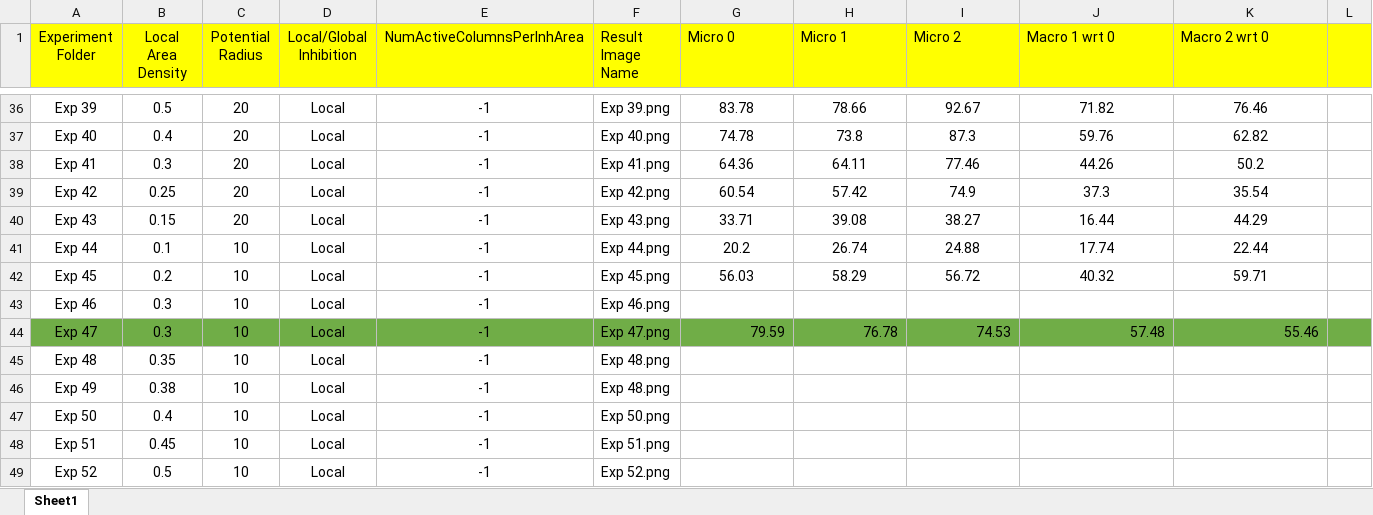
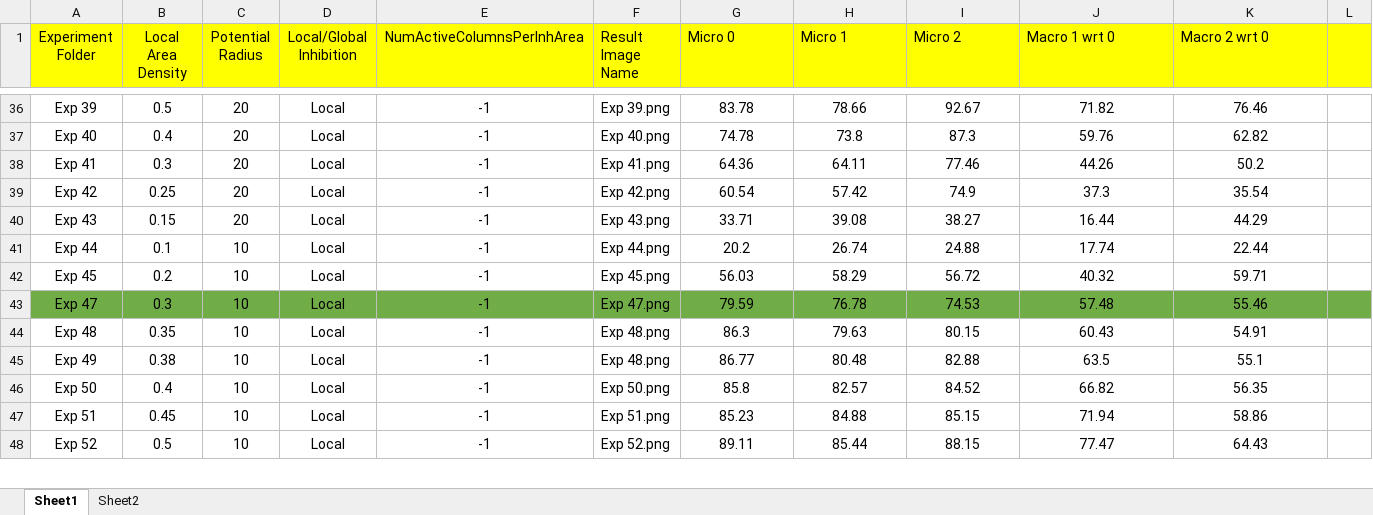
Before and after one commit to Alam-Sher-Khan/neocortexapi-classification, an Excel workbook: My Analysis/Changes In HTM Parameters.xlsx, sheet Sheet1, drawn as a sheet; only a part is shown, gaps mark what is left out; values as stored, in another font and other column widths than the file's, no borders; removed rows and columns are numbered as before the commit, all else as after; the diff covers the shown part only; the diff names each change by its address in the sheet, - before the commit and + after, or states it on an @@ line.

```diff
--- a/My Analysis/Changes In HTM Parameters.xlsx (sheet Sheet1)
+++ b/My Analysis/Changes In HTM Parameters.xlsx (sheet Sheet1)
+sheet tab: Sheet2
-row 43: Exp 46 | 0.3 | 10 | Local | -1 | Exp 46.png
-G43:K43 alignment: right
+G43:K43 alignment: center
-G44 (Micro 0): (empty)
+G44 (Micro 0): 86.3
-H44 (Micro 1): (empty)
+H44 (Micro 1): 79.63
-I44 (Micro 2): (empty)
+I44 (Micro 2): 80.15
-J44 (Macro 1 wrt 0): (empty)
+J44 (Macro 1 wrt 0): 60.43
-K44 (Macro 2 wrt 0): (empty)
+K44 (Macro 2 wrt 0): 54.91
-G45 (Micro 0): (empty)
+G45 (Micro 0): 86.77
-H45 (Micro 1): (empty)
+H45 (Micro 1): 80.48
-I45 (Micro 2): (empty)
+I45 (Micro 2): 82.88
-J45 (Macro 1 wrt 0): (empty)
+J45 (Macro 1 wrt 0): 63.5
-K45 (Macro 2 wrt 0): (empty)
+K45 (Macro 2 wrt 0): 55.1
-G46 (Micro 0): (empty)
+G46 (Micro 0): 85.8
-H46 (Micro 1): (empty)
+H46 (Micro 1): 82.57
-I46 (Micro 2): (empty)
+I46 (Micro 2): 84.52
-J46 (Macro 1 wrt 0): (empty)
+J46 (Macro 1 wrt 0): 66.82
-K46 (Macro 2 wrt 0): (empty)
+K46 (Macro 2 wrt 0): 56.35
-G47 (Micro 0): (empty)
+G47 (Micro 0): 85.23
-H47 (Micro 1): (empty)
+H47 (Micro 1): 84.88
-I47 (Micro 2): (empty)
+I47 (Micro 2): 85.15
-J47 (Macro 1 wrt 0): (empty)
+J47 (Macro 1 wrt 0): 71.94
-K47 (Macro 2 wrt 0): (empty)
+K47 (Macro 2 wrt 0): 58.86
-G48 (Micro 0): (empty)
+G48 (Micro 0): 89.11
-H48 (Micro 1): (empty)
+H48 (Micro 1): 85.44
-I48 (Micro 2): (empty)
+I48 (Micro 2): 88.15
-J48 (Macro 1 wrt 0): (empty)
+J48 (Macro 1 wrt 0): 77.47
-K48 (Macro 2 wrt 0): (empty)
+K48 (Macro 2 wrt 0): 64.43
```
Also changed, not shown: 22 added rows and 6 edited cells elsewhere in this sheet, charts or pictures, 28 other files.
